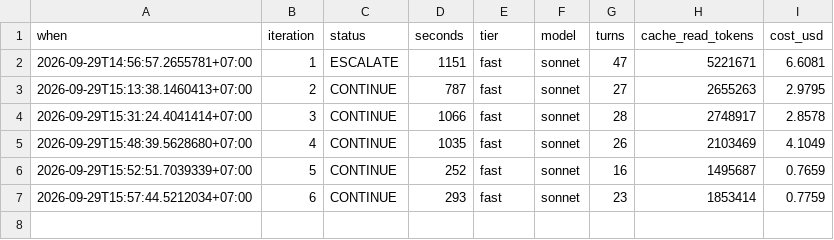
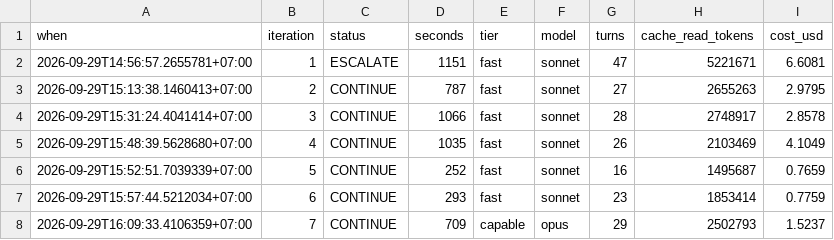
Before and after one commit to Phong-Kaster/Calendar-Note, a TSV file: .harness/TELEMETRY.tsv, drawn as a sheet.

```diff
--- a/.harness/TELEMETRY.tsv
+++ b/.harness/TELEMETRY.tsv
@@ -7 +7,2 @@ when	iteration	status	seconds	tier	model	turns	cache_read_tokens	cost_usd
 2026-09-29T15:57:44.5212034+07:00	6	CONTINUE	293	fast	sonnet	23	1853414	0.7759
+2026-09-29T16:09:33.4106359+07:00	7	CONTINUE	709	capable	opus	29	2502793	1.5237
```
Also changed, not shown: 6 other files.
